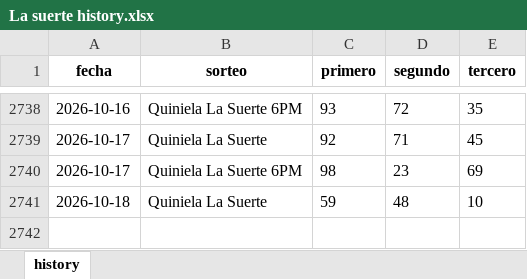
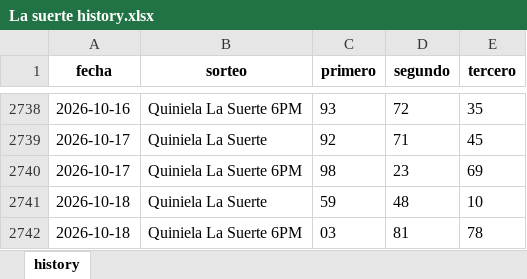
Before and after one commit to carbosota1/COMPARE, an Excel workbook: data/histories/La suerte history.xlsx, sheet history, drawn as a sheet; only a part is shown, gaps mark what is left out; values as stored, in another font and other column widths than the file's, no borders; the diff names each change by its address in the sheet, - before the commit and + after, or states it on an @@ line.

```diff
--- a/data/histories/La suerte history.xlsx (sheet history)
+++ b/data/histories/La suerte history.xlsx (sheet history)
+row 2742: 2026-10-18 | Quiniela La Suerte 6PM | 03 | 81 | 78
```
Also changed, not shown: data/histories/Anguilla history.xlsx, data/histories/La Primera History.xlsx, 6 other files.
